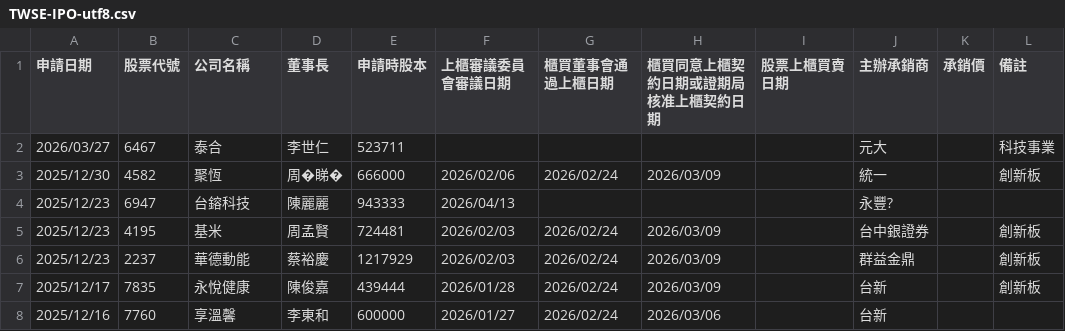
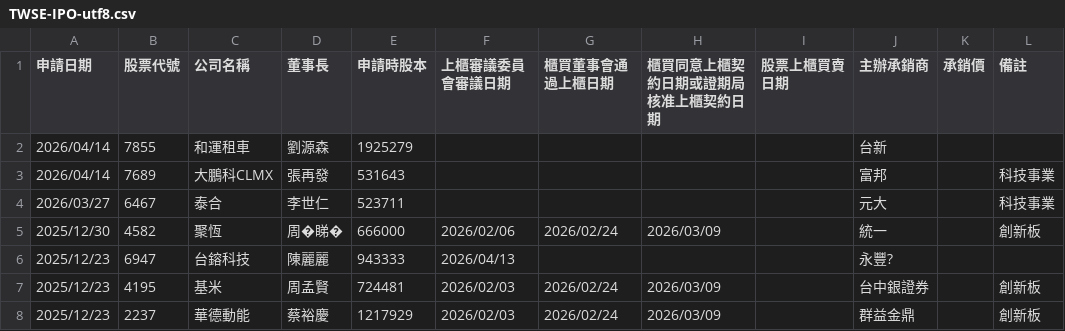
Before and after one commit to wenchiehlee/Selenium-Actions.IPO, a CSV file: TWSE-IPO-utf8.csv, drawn as a sheet; only a part is shown; the shorter side is filled out with more unchanged rows.

```diff
--- a/TWSE-IPO-utf8.csv
+++ b/TWSE-IPO-utf8.csv
@@ -1,2 +1,4 @@
 申請日期,股票代號,公司名稱,董事長,申請時股本,上櫃審議委員會審議日期,櫃買董事會通過上櫃日期,櫃買同意上櫃契約日期或證期局核准上櫃契約日期,股票上櫃買賣日期,主辦承銷商,承銷價,備註
+2026/04/14,7855,和運租車,劉源森,1925279,,,,,台新,,
+2026/04/14,7689,大鵬科CLMX,張再發,531643,,,,,富邦,,科技事業
 2026/03/27,6467,泰合,李世仁,523711,,,,,元大,,科技事業
```
Also changed, not shown: TWSE_TPEX-IPO-utf8-sort-no-duplicate.csv, TWSE_TPEX-IPO-utf8-sort.csv, 6 other files.
